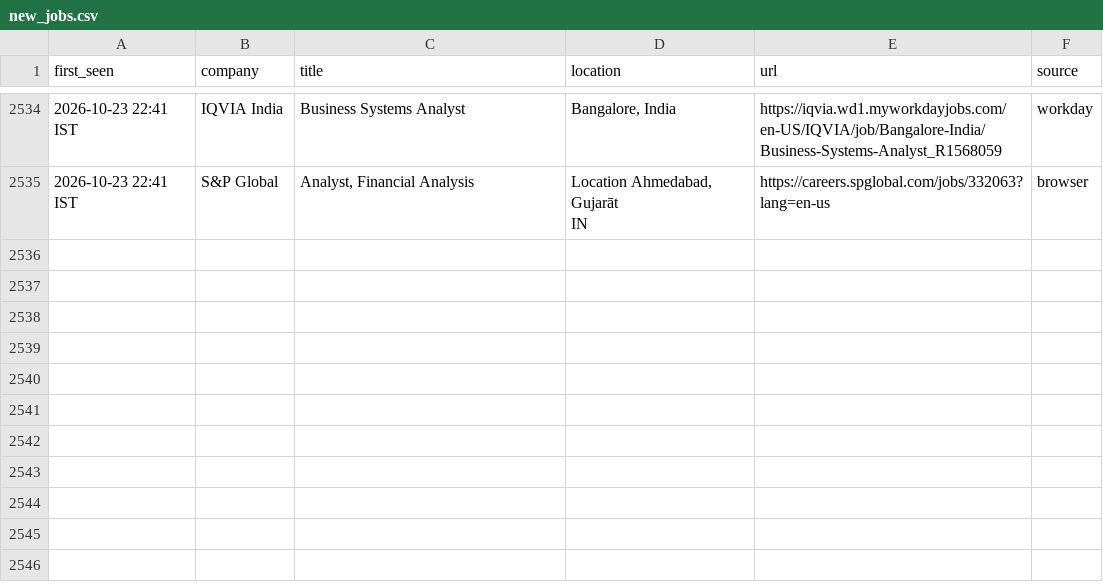
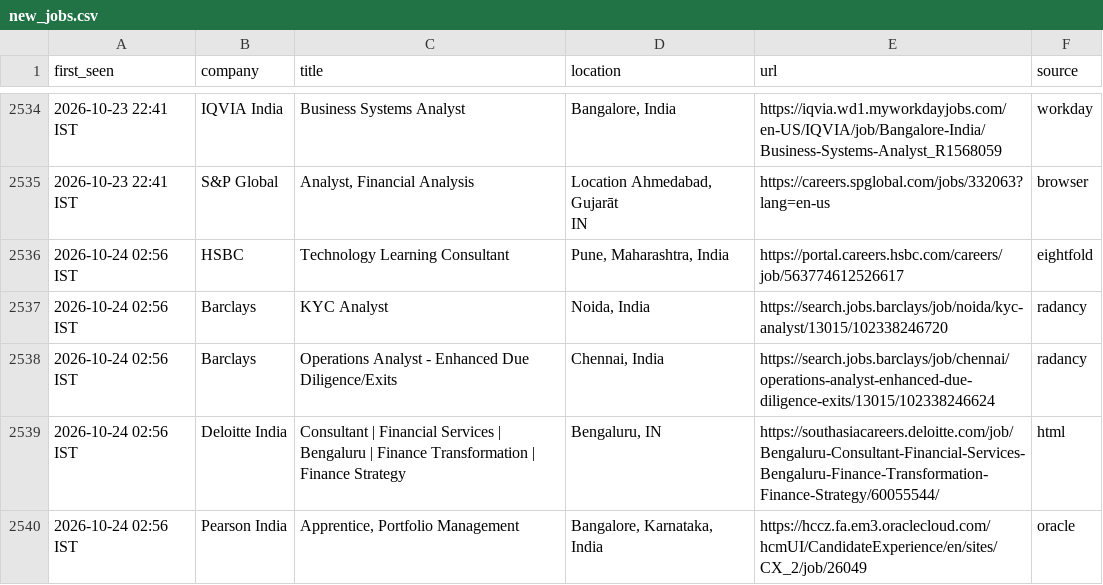
Before and after one commit to Develpr007/jobwatch, a CSV file: output/new_jobs.csv, drawn as a sheet; only a part is shown, gaps mark what is left out; the diff names each change by its address in the sheet, - before the commit and + after, or states it on an @@ line.

```diff
--- a/output/new_jobs.csv
+++ b/output/new_jobs.csv
+row 2536: 2026-10-24 02:56 IST | HSBC | Technology Learning Consultant | Pune, Maharashtra, India | https://portal.careers.hsbc.com/careers/job/563774612526617 | eightfold
+row 2537: 2026-10-24 02:56 IST | Barclays | KYC Analyst | Noida, India | https://search.jobs.barclays/job/noida/kyc-analyst/13015/102338246720 | radancy
+row 2538: 2026-10-24 02:56 IST | Barclays | Operations Analyst - Enhanced Due Diligence/Exits | Chennai, India | https://search.jobs.barclays/job/chennai/operations-analyst-enhanced-due-diligence-exits/13015/102338246624 | radancy
+row 2539: 2026-10-24 02:56 IST | Deloitte India | Consultant | Financial Services | Bengaluru | Finance Transformation | Finance Strategy | Bengaluru, IN | https://southasiacareers.deloitte.com/job/Bengaluru-Consultant-Financial-Services-Bengaluru-Finance-Transformation-Finance-Strategy/60055544/ | html
+row 2540: 2026-10-24 02:56 IST | Pearson India | Apprentice, Portfolio Management | Bangalore, Karnataka, India | https://hccz.fa.em3.oraclecloud.com/hcmUI/CandidateExperience/en/sites/CX_2/job/26049 | oracle
```
Also changed, not shown: output/all_relevant_open.csv, 3 other files.
